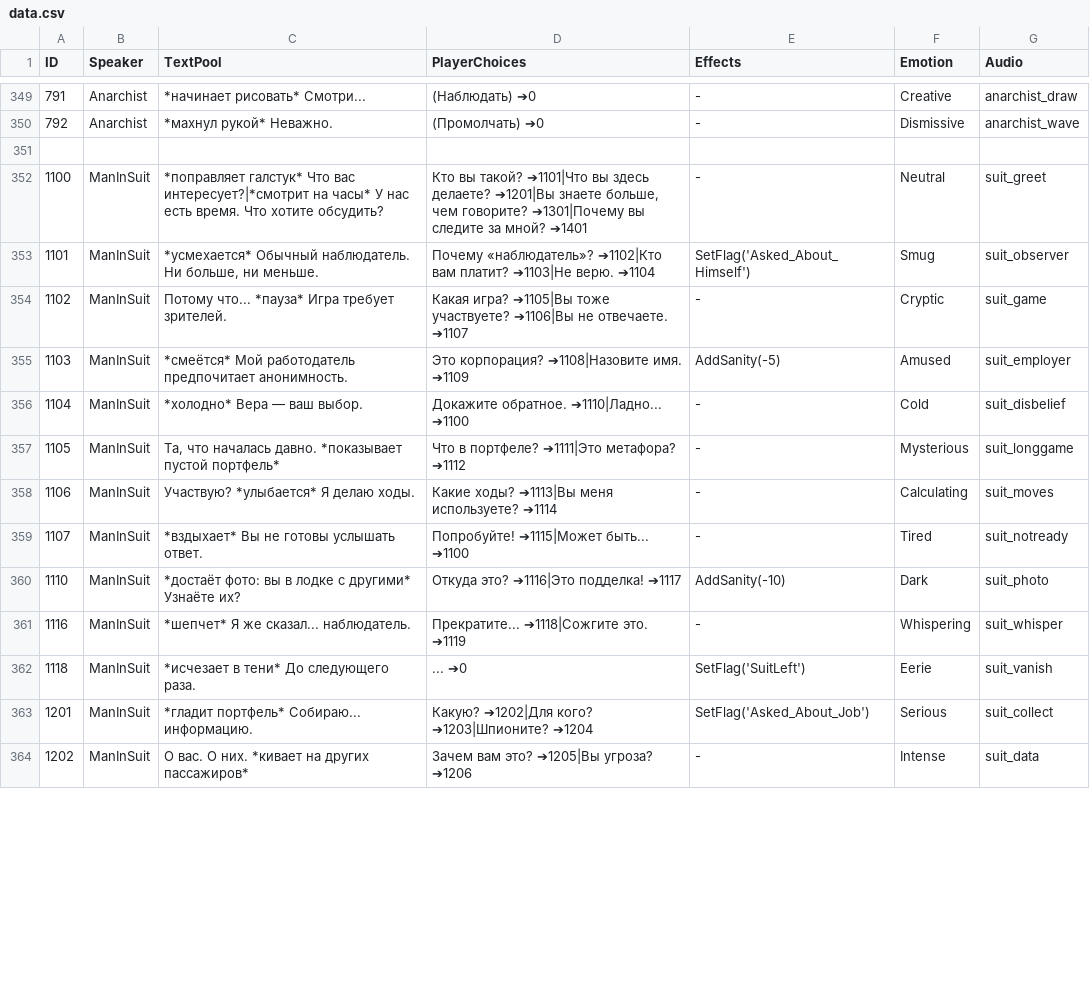
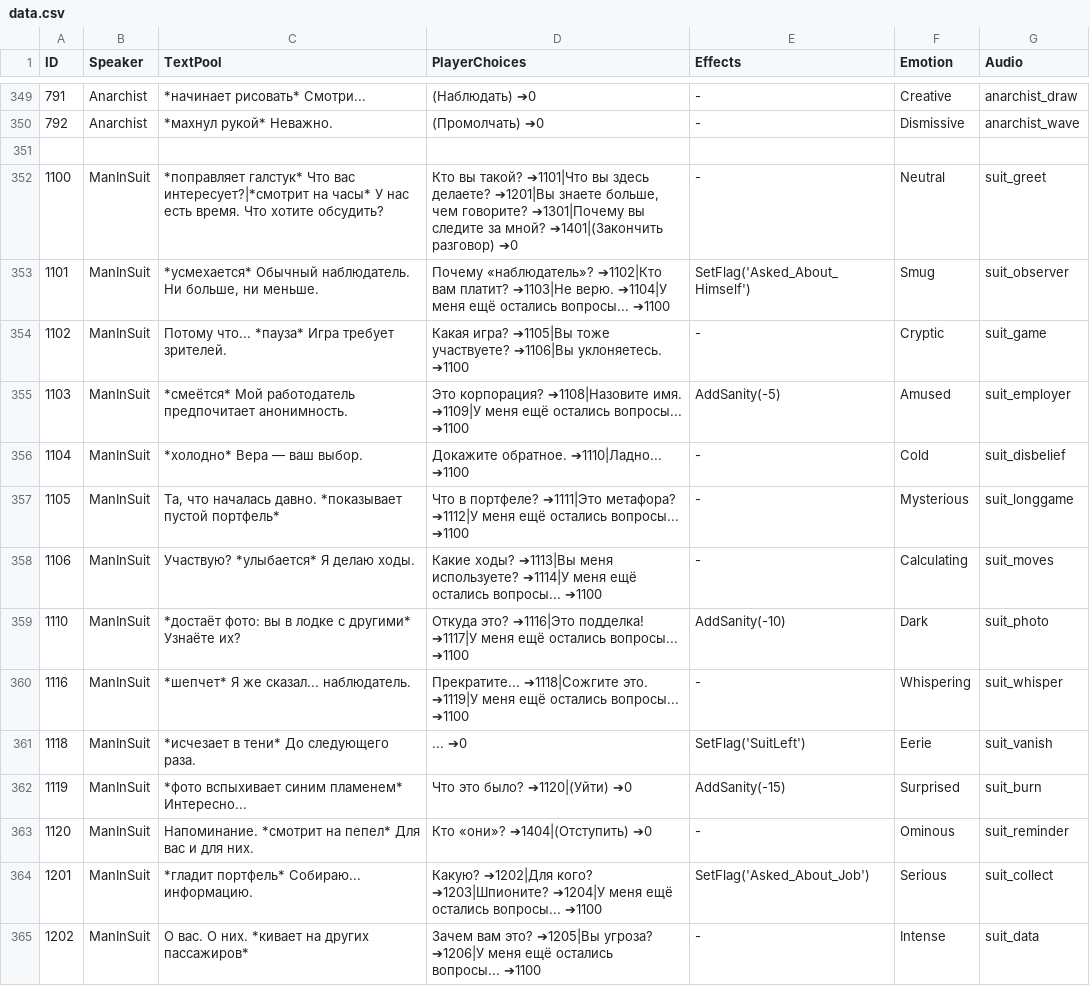
Before and after one commit to dev-lime/DialogDebugger, a CSV file: data.csv, drawn as a sheet; only a part is shown, gaps mark what is left out; the diff covers the shown part only.

Commit message:
Update data.csv

```diff
--- a/data.csv
+++ b/data.csv
@@ -351,14 +351,15 @@ ID,Speaker,TextPool,PlayerChoices,Effects,Emotion,Audio
 
-1100,ManInSuit,"*поправляет галстук* Что вас интересует?|*смотрит на часы* У нас есть время. Что хотите обсудить?","Кто вы такой? ➔1101|Что вы здесь делаете? ➔1201|Вы знаете больше, чем говорите? ➔1301|Почему вы следите за мной? ➔1401","-",Neutral,suit_greet
-1101,ManInSuit,"*усмехается* Обычный наблюдатель. Ни больше, ни меньше.","Почему «наблюдатель»? ➔1102|Кто вам платит? ➔1103|Не верю. ➔1104","SetFlag('Asked_About_Himself')",Smug,suit_observer
-1102,ManInSuit,"Потому что... *пауза* Игра требует зрителей.","Какая игра? ➔1105|Вы тоже участвуете? ➔1106|Вы не отвечаете. ➔1107","-",Cryptic,suit_game
-1103,ManInSuit,"*смеётся* Мой работодатель предпочитает анонимность.","Это корпорация? ➔1108|Назовите имя. ➔1109","AddSanity(-5)",Amused,suit_employer
+1100,ManInSuit,"*поправляет галстук* Что вас интересует?|*смотрит на часы* У нас есть время. Что хотите обсудить?","Кто вы такой? ➔1101|Что вы здесь делаете? ➔1201|Вы знаете больше, чем говорите? ➔1301|Почему вы следите за мной? ➔1401|(Закончить разговор) ➔0","-",Neutral,suit_greet
+1101,ManInSuit,"*усмехается* Обычный наблюдатель. Ни больше, ни меньше.","Почему «наблюдатель»? ➔1102|Кто вам платит? ➔1103|Не верю. ➔1104|У меня ещё остались вопросы... ➔1100","SetFlag('Asked_About_Himself')",Smug,suit_observer
+1102,ManInSuit,"Потому что... *пауза* Игра требует зрителей.","Какая игра? ➔1105|Вы тоже участвуете? ➔1106|Вы уклоняетесь. ➔1100","-",Cryptic,suit_game
+1103,ManInSuit,"*смеётся* Мой работодатель предпочитает анонимность.","Это корпорация? ➔1108|Назовите имя. ➔1109|У меня ещё остались вопросы... ➔1100","AddSanity(-5)",Amused,suit_employer
 1104,ManInSuit,"*холодно* Вера — ваш выбор.","Докажите обратное. ➔1110|Ладно... ➔1100","-",Cold,suit_disbelief
-1105,ManInSuit,"Та, что началась давно. *показывает пустой портфель*","Что в портфеле? ➔1111|Это метафора? ➔1112","-",Mysterious,suit_longgame
-1106,ManInSuit,"Участвую? *улыбается* Я делаю ходы.","Какие ходы? ➔1113|Вы меня используете? ➔1114","-",Calculating,suit_moves
-1107,ManInSuit,"*вздыхает* Вы не готовы услышать ответ.","Попробуйте! ➔1115|Может быть... ➔1100","-",Tired,suit_notready
-1110,ManInSuit,"*достаёт фото: вы в лодке с другими* Узнаёте их?","Откуда это? ➔1116|Это подделка! ➔1117","AddSanity(-10)",Dark,suit_photo
-1116,ManInSuit,"*шепчет* Я же сказал... наблюдатель.","Прекратите... ➔1118|Сожгите это. ➔1119","-",Whispering,suit_whisper
+1105,ManInSuit,"Та, что началась давно. *показывает пустой портфель*","Что в портфеле? ➔1111|Это метафора? ➔1112|У меня ещё остались вопросы... ➔1100","-",Mysterious,suit_longgame
+1106,ManInSuit,"Участвую? *улыбается* Я делаю ходы.","Какие ходы? ➔1113|Вы меня используете? ➔1114|У меня ещё остались вопросы... ➔1100","-",Calculating,suit_moves
+1110,ManInSuit,"*достаёт фото: вы в лодке с другими* Узнаёте их?","Откуда это? ➔1116|Это подделка! ➔1117|У меня ещё остались вопросы... ➔1100","AddSanity(-10)",Dark,suit_photo
+1116,ManInSuit,"*шепчет* Я же сказал... наблюдатель.","Прекратите... ➔1118|Сожгите это. ➔1119|У меня ещё остались вопросы... ➔1100","-",Whispering,suit_whisper
 1118,ManInSuit,"*исчезает в тени* До следующего раза.","... ➔0","SetFlag('SuitLeft')",Eerie,suit_vanish
-1201,ManInSuit,"*гладит портфель* Собираю... информацию.","Какую? ➔1202|Для кого? ➔1203|Шпионите? ➔1204","SetFlag('Asked_About_Job')",Serious,suit_collect
-1202,ManInSuit,"О вас. О них. *кивает на других пассажиров*","Зачем вам это? ➔1205|Вы угроза? ➔1206","-",Intense,suit_data
+1119,ManInSuit,"*фото вспыхивает синим пламенем* Интересно...","Что это было? ➔1120|(Уйти) ➔0","AddSanity(-15)",Surprised,suit_burn
+1120,ManInSuit,"Напоминание. *смотрит на пепел* Для вас и для них.","Кто «они»? ➔1404|(Отступить) ➔0","-",Ominous,suit_reminder
+1201,ManInSuit,"*гладит портфель* Собираю... информацию.","Какую? ➔1202|Для кого? ➔1203|Шпионите? ➔1204|У меня ещё остались вопросы... ➔1100","SetFlag('Asked_About_Job')",Serious,suit_collect
+1202,ManInSuit,"О вас. О них. *кивает на других пассажиров*","Зачем вам это? ➔1205|Вы угроза? ➔1206|У меня ещё остались вопросы... ➔1100","-",Intense,suit_data
```
Also changed, not shown: 5 added rows, 1 removed row and 9 edited cells elsewhere in this file.
